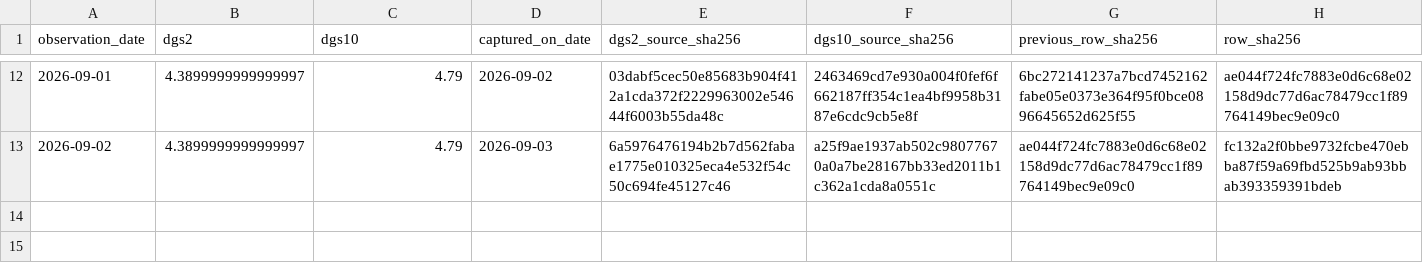
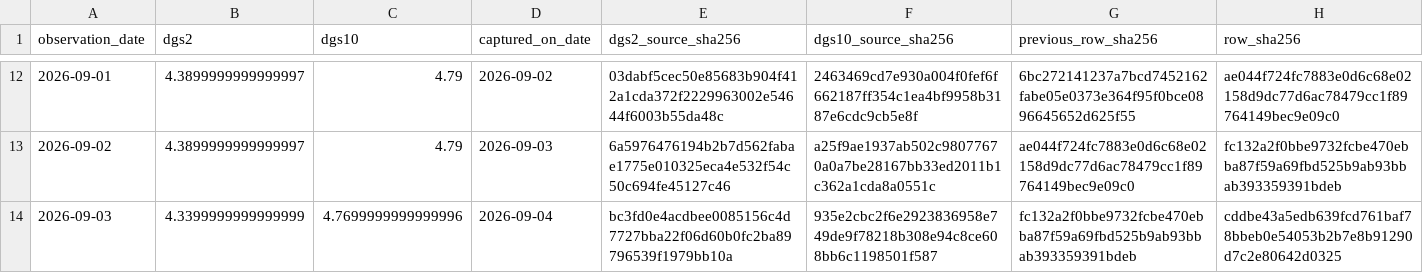
Before and after one commit to george962/FearGreedIndex, a CSV file: v3/evidence/forward_treasury_source.csv, drawn as a sheet; only a part is shown, gaps mark what is left out; the diff names each change by its address in the sheet, - before the commit and + after, or states it on an @@ line.

```diff
--- a/v3/evidence/forward_treasury_source.csv
+++ b/v3/evidence/forward_treasury_source.csv
+row 14: 2026-09-03 | 4.3399999999999999 | 4.7699999999999996 | 2026-09-04 | bc3fd0e4acdbee0085156c4d7727bba22f06d60b0fc2ba89796539f1979bb10a | 935e2cbc2f6e2923836958e749de9f78218b308e94c8ce608bb6c1198501f587 | fc132a2f0bbe9732fcbe470ebba87f59a69fbd525b9ab93bbab393359391bdeb | cddbe43a5edb639fcd761baf78bbeb0e54053b2b7e8b91290d7c2e80642d0325
```
Also changed, not shown: v3/evidence/forward_feature_ledger.csv, v3/evidence/shadow_prediction_ledger.csv.
